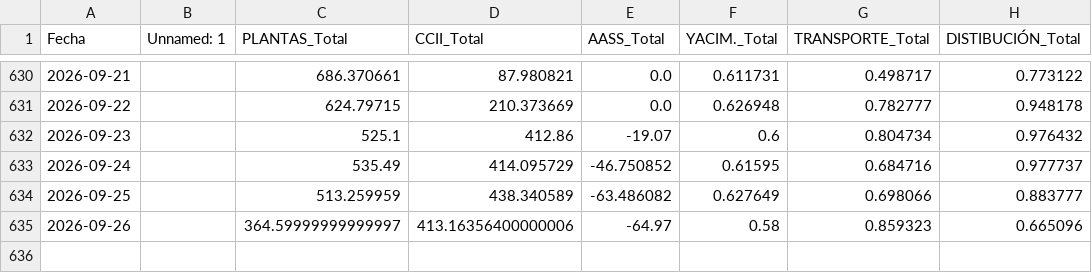
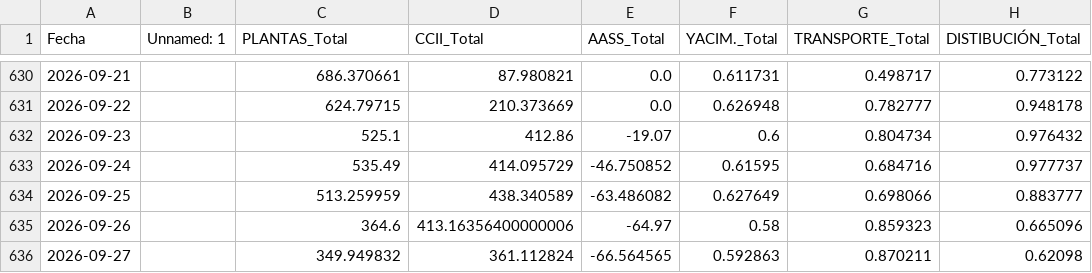
Before and after one commit to javiglejun/Entradas_gas, a CSV file: historico_entradas_transporte.csv, drawn as a sheet; only a part is shown, gaps mark what is left out.

```diff
--- a/historico_entradas_transporte.csv
+++ b/historico_entradas_transporte.csv
@@ -634,2 +634,3 @@
 2026-09-25,,513.259959,438.340589,-63.486082,0.627649,0.698066,0.883777
-2026-09-26,,364.59999999999997,413.16356400000006,-64.97,0.58,0.859323,0.665096
+2026-09-26,,364.6,413.16356400000006,-64.97,0.58,0.859323,0.665096
+2026-09-27,,349.949832,361.112824,-66.564565,0.592863,0.870211,0.62098
```
